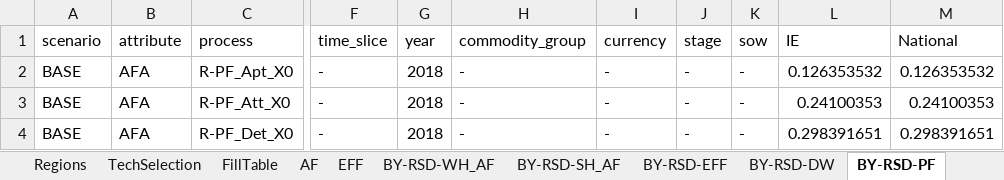
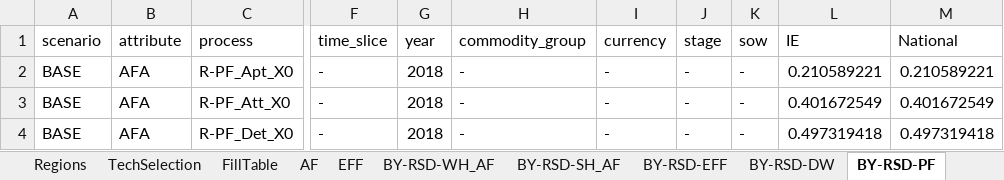
Before and after one commit to MaREI-EPMG/times-ireland-model, an Excel workbook: SubRES_TMPL/SubRES_RSD_NewTechs_Trans.xlsx, sheet BY-RSD-PF, drawn as a sheet; only a part is shown, gaps mark what is left out; values as stored, in another font and other column widths than the file's, no borders; the diff names each change by its address in the sheet, - before the commit and + after, or states it on an @@ line.

```diff
--- a/SubRES_TMPL/SubRES_RSD_NewTechs_Trans.xlsx (sheet BY-RSD-PF)
+++ b/SubRES_TMPL/SubRES_RSD_NewTechs_Trans.xlsx (sheet BY-RSD-PF)
-L2 (IE): 0.126353532
+L2 (IE): 0.210589221
-M2 (National): 0.126353532
+M2 (National): 0.210589221
-L3 (IE): 0.24100353
+L3 (IE): 0.401672549
-M3 (National): 0.24100353
+M3 (National): 0.401672549
-L4 (IE): 0.298391651
+L4 (IE): 0.497319418
-M4 (National): 0.298391651
+M4 (National): 0.497319418
```
Also changed, not shown: sheet BY-RSD-LT, sheet AF, SuppXLS/Scen_B_SYS_Demands.xlsx, SuppXLS/Scen_SYS_Demands_LED.xlsx.
